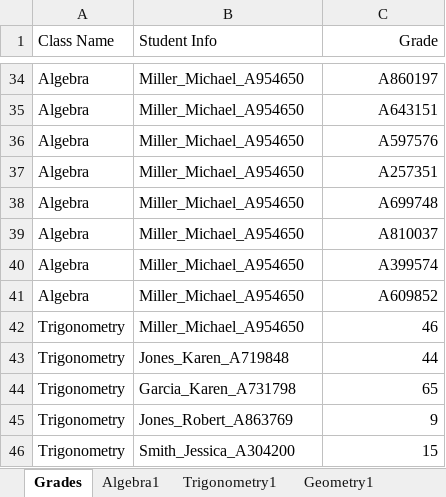
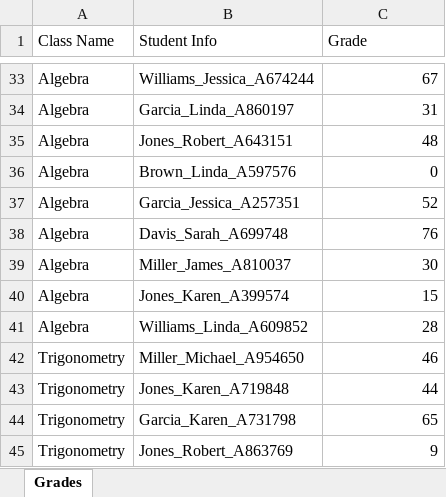
Before and after one commit to mitchsmii/P3IS303, an Excel workbook: Poorly_Organized_Data_1.xlsx, sheet Grades, drawn as a sheet; only a part is shown, gaps mark what is left out; the shorter side is filled out with more unchanged rows; values as stored, in another font and other column widths than the file's, no borders; addresses are those after the commit; the diff covers the shown part only; the diff names each change by its address in the sheet, - before the commit and + after, or states it on an @@ line.

```diff
--- a/Poorly_Organized_Data_1.xlsx (sheet Grades)
+++ b/Poorly_Organized_Data_1.xlsx (sheet Grades)
-sheet tab: Algebra1
-sheet tab: Trigonometry1
-sheet tab: Geometry1
-C1 alignment: right
+C1 alignment: left
-B33 (Student Info): Miller_Michael_A954650
+B33 (Student Info): Williams_Jessica_A674244
-C33 (Grade): A860197
+C33 (Grade): 67
-B34 (Student Info): Miller_Michael_A954650
+B34 (Student Info): Garcia_Linda_A860197
-C34 (Grade): A643151
+C34 (Grade): 31
+row 35: Algebra | Jones_Robert_A643151 | 48
-B36 (Student Info): Miller_Michael_A954650
+B36 (Student Info): Brown_Linda_A597576
-C36 (Grade): A597576
+C36 (Grade): 0
-B37 (Student Info): Miller_Michael_A954650
+B37 (Student Info): Garcia_Jessica_A257351
-C37 (Grade): A257351
+C37 (Grade): 52
-B38 (Student Info): Miller_Michael_A954650
+B38 (Student Info): Davis_Sarah_A699748
-C38 (Grade): A699748
+C38 (Grade): 76
-B39 (Student Info): Miller_Michael_A954650
+B39 (Student Info): Miller_James_A810037
-C39 (Grade): A810037
+C39 (Grade): 30
-B40 (Student Info): Miller_Michael_A954650
+B40 (Student Info): Jones_Karen_A399574
-C40 (Grade): A399574
+C40 (Grade): 15
-B41 (Student Info): Miller_Michael_A954650
+B41 (Student Info): Williams_Linda_A609852
-C41 (Grade): A609852
+C41 (Grade): 28
```
Also changed, not shown: 1 added row, 2 removed rows and 60 edited cells elsewhere in this sheet, other sheet tabs, IS303p3.xlsx, 1 other file.
